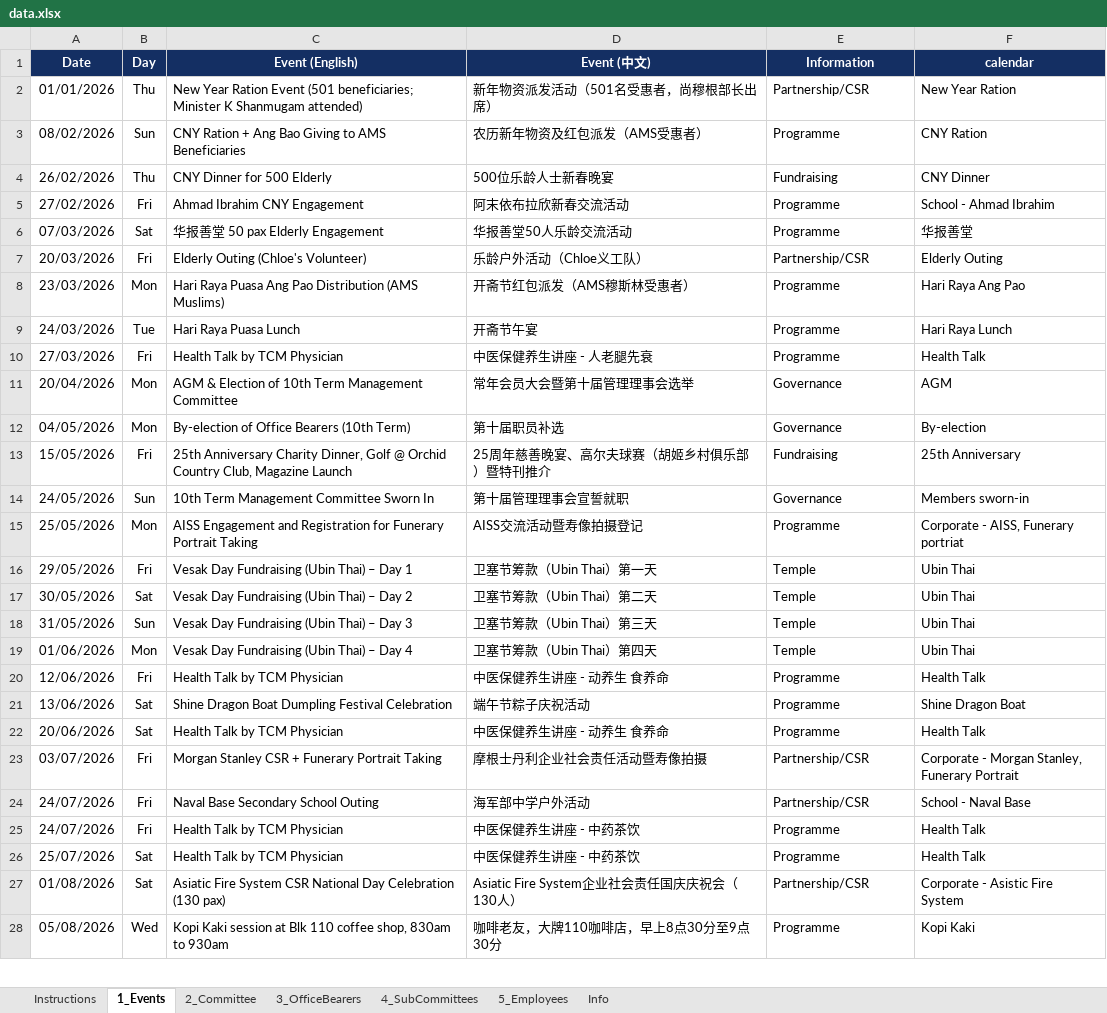
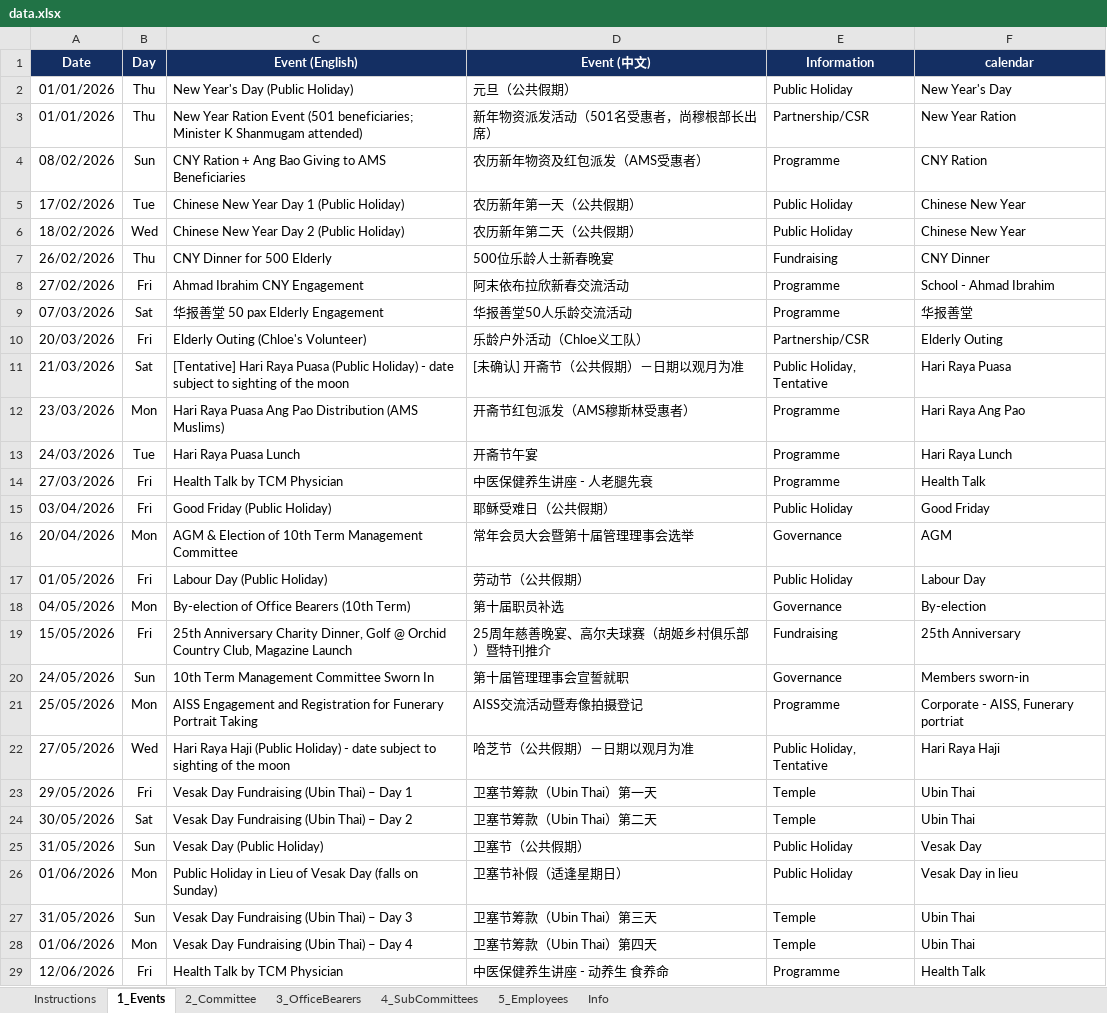
Before and after one commit to NamHongWelfareSS/Member-Handbook, an Excel workbook: data.xlsx, sheet 1_Events, drawn as a sheet; only a part is shown; the shorter side is filled out with more unchanged rows; values as stored, in another font and other column widths than the file's, no borders; the diff covers the shown part only; the diff names each change by its address in the sheet, - before the commit and + after, or states it on an @@ line.

```diff
--- a/data.xlsx (sheet 1_Events)
+++ b/data.xlsx (sheet 1_Events)
+row 2: 01/01/2026 | Thu | New Year's Day (Public Holiday) | 元旦（公共假期） | Public Holiday | New Year's Day
+row 5: 17/02/2026 | Tue | Chinese New Year Day 1 (Public Holiday) | 农历新年第一天（公共假期） | Public Holiday | Chinese New Year
+row 6: 18/02/2026 | Wed | Chinese New Year Day 2 (Public Holiday) | 农历新年第二天（公共假期） | Public Holiday | Chinese New Year
+row 11: 21/03/2026 | Sat | [Tentative] Hari Raya Puasa (Public Holiday) - date subject to sighting of the moon | [未确认] 开斋节（公共假期）－日期以观月为准 | Public Holiday, Tentative | Hari Raya Puasa
+row 15: 03/04/2026 | Fri | Good Friday (Public Holiday) | 耶稣受难日（公共假期） | Public Holiday | Good Friday
+row 17: 01/05/2026 | Fri | Labour Day (Public Holiday) | 劳动节（公共假期） | Public Holiday | Labour Day
+row 22: 27/05/2026 | Wed | Hari Raya Haji (Public Holiday) - date subject to sighting of the moon | 哈芝节（公共假期）－日期以观月为准 | Public Holiday, Tentative | Hari Raya Haji
+row 25: 31/05/2026 | Sun | Vesak Day (Public Holiday) | 卫塞节（公共假期） | Public Holiday | Vesak Day
+row 26: 01/06/2026 | Mon | Public Holiday in Lieu of Vesak Day (falls on Sunday) | 卫塞节补假（适逢星期日） | Public Holiday | Vesak Day in lieu
```
Also changed, not shown: 17 added rows elsewhere in this sheet, formulas that keep their value.
